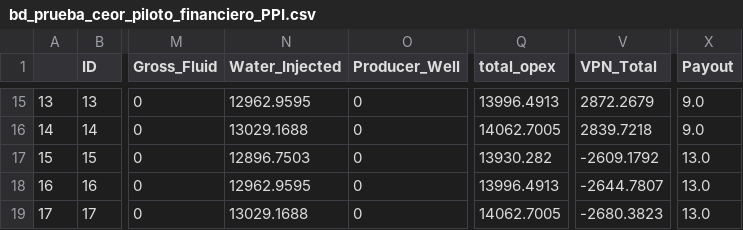
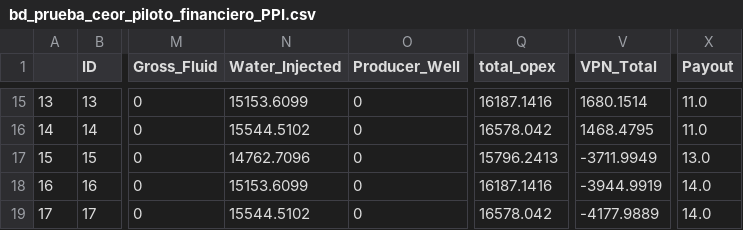
Before and after one commit to jorgemedina87/Boqueron, a CSV file: BD/bd_prueba_ceor_piloto_financiero_PPI.csv, drawn as a sheet; only a part is shown, gaps mark what is left out; the diff covers the shown part only; the diff names each change by its address in the sheet, - before the commit and + after, or states it on an @@ line.

```diff
--- a/BD/bd_prueba_ceor_piloto_financiero_PPI.csv
+++ b/BD/bd_prueba_ceor_piloto_financiero_PPI.csv
-N15 (Water_Injected): 12962.9595
+N15 (Water_Injected): 15153.6099
-Q15 (total_opex): 13996.4913
+Q15 (total_opex): 16187.1416
-V15 (VPN_Total): 2872.2679
+V15 (VPN_Total): 1680.1514
-X15:X16 (Payout): 9.0
+X15:X16 (Payout): 11.0
-N16 (Water_Injected): 13029.1688
+N16 (Water_Injected): 15544.5102
-Q16 (total_opex): 14062.7005
+Q16 (total_opex): 16578.042
-V16 (VPN_Total): 2839.7218
+V16 (VPN_Total): 1468.4795
-N17 (Water_Injected): 12896.7503
+N17 (Water_Injected): 14762.7096
-Q17 (total_opex): 13930.282
+Q17 (total_opex): 15796.2413
-V17 (VPN_Total): -2609.1792
+V17 (VPN_Total): -3711.9949
-N18 (Water_Injected): 12962.9595
+N18 (Water_Injected): 15153.6099
-Q18 (total_opex): 13996.4913
+Q18 (total_opex): 16187.1416
-V18 (VPN_Total): -2644.7807
+V18 (VPN_Total): -3944.9919
-X18:X19 (Payout): 13.0
+X18:X19 (Payout): 14.0
-N19 (Water_Injected): 13029.1688
+N19 (Water_Injected): 15544.5102
-Q19 (total_opex): 14062.7005
+Q19 (total_opex): 16578.042
-V19 (VPN_Total): -2680.3823
+V19 (VPN_Total): -4177.9889
```
Also changed, not shown: 43 edited cells elsewhere in this file, BD/bd_prueba_break_even_ceor_piloto.csv, BD/bd_prueba_break_even_ceor_piloto_PPI.csv, 5 other files.
